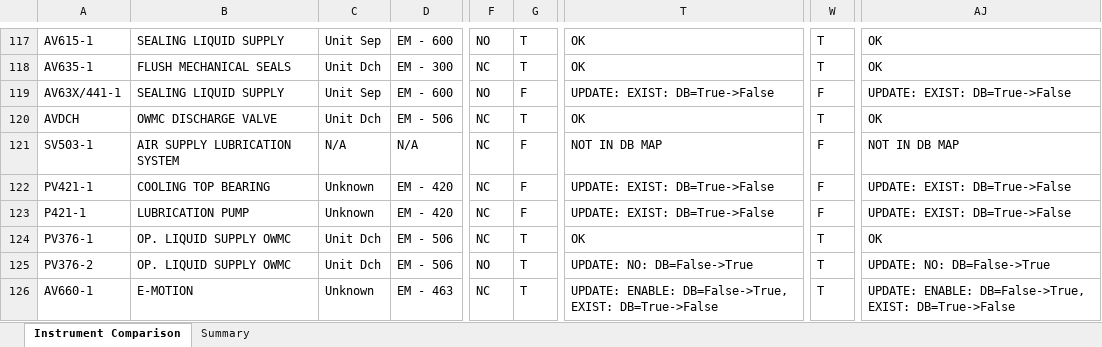
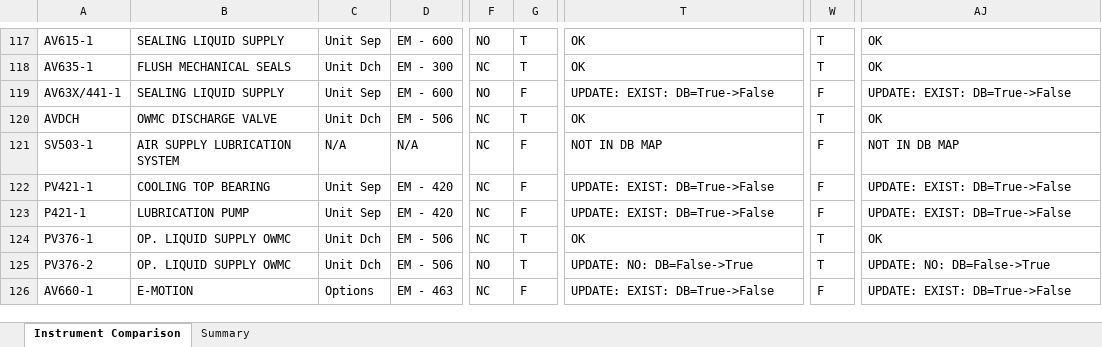
Before and after one commit to mahmudul0013/git_CodePlayground, an Excel workbook: PP_Comparison.xlsx, sheet Instrument Comparison, drawn as a sheet; only a part is shown, gaps mark what is left out; values as stored, in another font and other column widths than the file's, no cell formats; the diff covers the shown part only; the diff names each change by its address in the sheet, - before the commit and + after, or states it on an @@ line.

```diff
--- a/PP_Comparison.xlsx (sheet Instrument Comparison)
+++ b/PP_Comparison.xlsx (sheet Instrument Comparison)
-C122:C123: Unknown
+C122:C123: Unit Sep
-C126: Unknown
+C126: Options
-G126: T
+G126: F
-T126: UPDATE: ENABLE: DB=False->True, EXIST: DB=True->False
+T126: UPDATE: EXIST: DB=True->False
-W126: T
+W126: F
-AJ126: UPDATE: ENABLE: DB=False->True, EXIST: DB=True->False
+AJ126: UPDATE: EXIST: DB=True->False
```
Also changed, not shown: 99 edited cells elsewhere in this sheet, sheet Summary, cell formats, Brew_Comparison.xlsx, CR_Comparison.xlsx, 15 other files.
